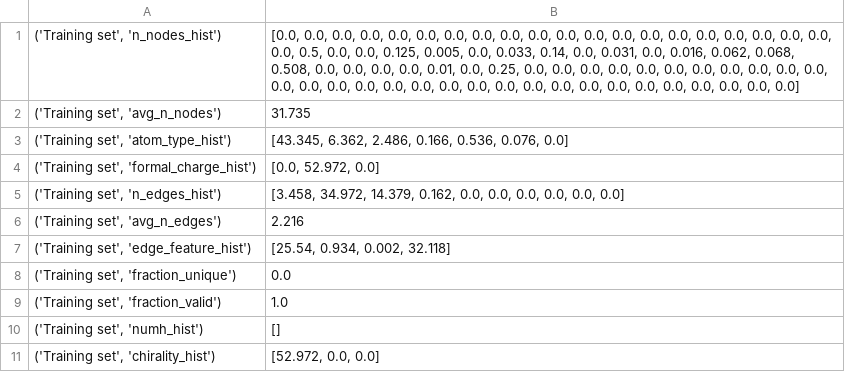
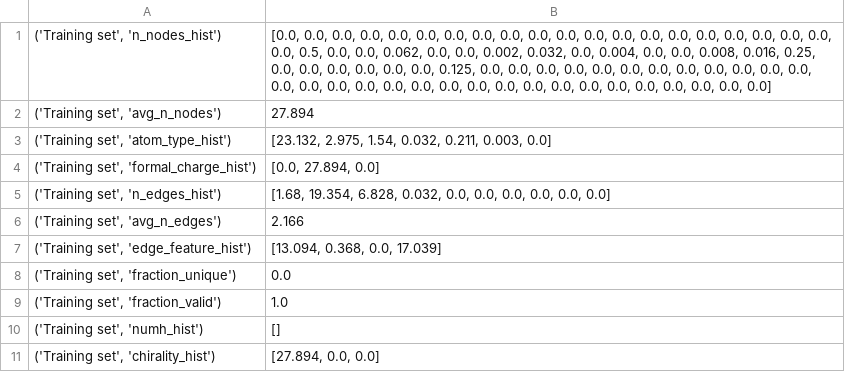
Before and after one commit to LuThanhThien/GraphINVENT, a CSV file: data/pre-training/DRD2_actives/train.csv, drawn as a sheet.

```diff
--- a/data/pre-training/DRD2_actives/train.csv
+++ b/data/pre-training/DRD2_actives/train.csv
@@ -1,8 +1,8 @@
-('Training set', 'n_nodes_hist');[0.0, 0.0, 0.0, 0.0, 0.0, 0.0, 0.0, 0.0, 0.0, 0.0, 0.0, 0.0, 0.0, 0.0, 0.0, 0.0, 0.0, 0.0, 0.0, 0.0, 0.0, 0.5, 0.0, 0.0, 0.125, 0.005, 0.0, 0.033, 0.14, 0.0, 0.031, 0.0, 0.016, 0.062, 0.068, 0.508, 0.0, 0.0, 0.0, 0.0, 0.01, 0.0, 0.25, 0.0, 0.0, 0.0, 0.0, 0.0, 0.0, 0.0, 0.0, 0.0, 0.0, 0.0, 0.0, 0.0, 0.0, 0.0, 0.0, 0.0, 0.0, 0.0, 0.0, 0.0, 0.0, 0.0, 0.0, 0.0, 0.0, 0.0, 0.0, 0.0, 0.0]
-('Training set', 'avg_n_nodes');31.735
-('Training set', 'atom_type_hist');[43.345, 6.362, 2.486, 0.166, 0.536, 0.076, 0.0]
-('Training set', 'formal_charge_hist');[0.0, 52.972, 0.0]
-('Training set', 'n_edges_hist');[3.458, 34.972, 14.379, 0.162, 0.0, 0.0, 0.0, 0.0, 0.0, 0.0]
-('Training set', 'avg_n_edges');2.216
-('Training set', 'edge_feature_hist');[25.54, 0.934, 0.002, 32.118]
+('Training set', 'n_nodes_hist');[0.0, 0.0, 0.0, 0.0, 0.0, 0.0, 0.0, 0.0, 0.0, 0.0, 0.0, 0.0, 0.0, 0.0, 0.0, 0.0, 0.0, 0.0, 0.0, 0.0, 0.0, 0.5, 0.0, 0.0, 0.062, 0.0, 0.0, 0.002, 0.032, 0.0, 0.004, 0.0, 0.0, 0.008, 0.016, 0.25, 0.0, 0.0, 0.0, 0.0, 0.0, 0.0, 0.125, 0.0, 0.0, 0.0, 0.0, 0.0, 0.0, 0.0, 0.0, 0.0, 0.0, 0.0, 0.0, 0.0, 0.0, 0.0, 0.0, 0.0, 0.0, 0.0, 0.0, 0.0, 0.0, 0.0, 0.0, 0.0, 0.0, 0.0, 0.0, 0.0, 0.0]
+('Training set', 'avg_n_nodes');27.894
+('Training set', 'atom_type_hist');[23.132, 2.975, 1.54, 0.032, 0.211, 0.003, 0.0]
+('Training set', 'formal_charge_hist');[0.0, 27.894, 0.0]
+('Training set', 'n_edges_hist');[1.68, 19.354, 6.828, 0.032, 0.0, 0.0, 0.0, 0.0, 0.0, 0.0]
+('Training set', 'avg_n_edges');2.166
+('Training set', 'edge_feature_hist');[13.094, 0.368, 0.0, 17.039]
 ('Training set', 'fraction_unique');0.0
@@ -10,2 +10,2 @@
 ('Training set', 'numh_hist');[]
-('Training set', 'chirality_hist');[52.972, 0.0, 0.0]
+('Training set', 'chirality_hist');[27.894, 0.0, 0.0]
```
Also changed, not shown: 12 other files.
